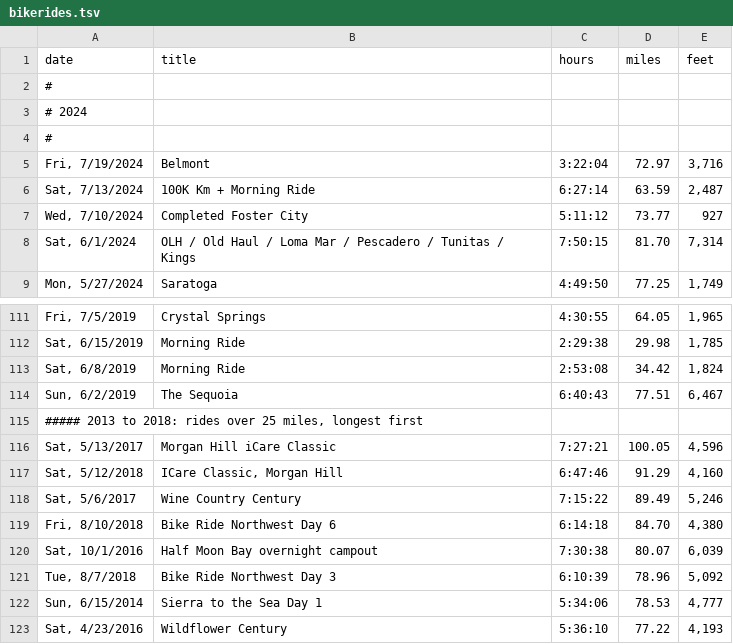
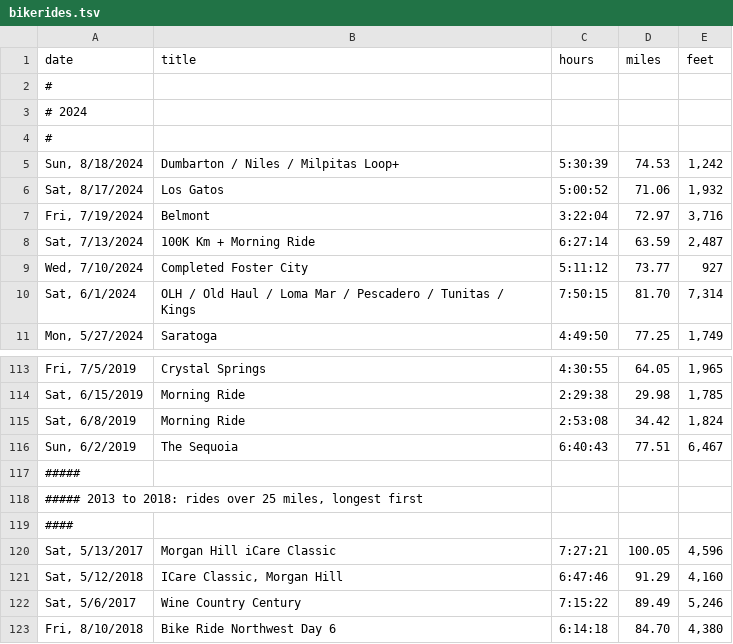
Before and after one commit to norvig/pytudes, a TSV file: ipynb/bikerides.tsv, drawn as a sheet; only a part is shown, gaps mark what is left out; the shorter side is filled out with more unchanged rows; the diff names each change by its address in the sheet, - before the commit and + after, or states it on an @@ line.

Commit message:
Update bikerides.tsv

```diff
--- a/ipynb/bikerides.tsv
+++ b/ipynb/bikerides.tsv
+row 5: Sun, 8/18/2024 | Dumbarton / Niles / Milpitas Loop+ | 5:30:39 | 74.53 | 1,242
+row 6: Sat, 8/17/2024 | Los Gatos | 5:00:52 | 71.06 | 1,932
+row 117: #####
+row 119: ####
```
